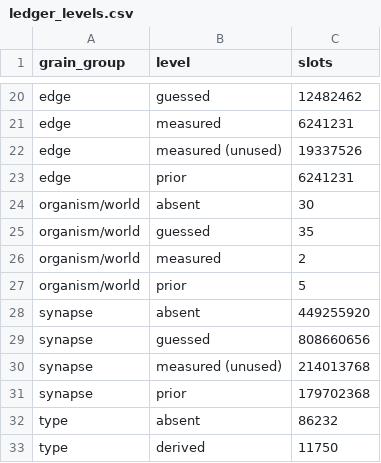
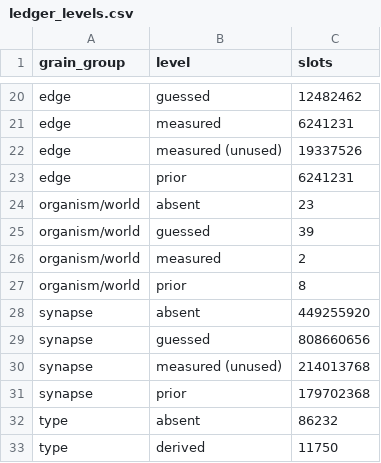
Before and after one commit to bengreff/fly-emulation, a CSV file: data/derived/ledger_levels.csv, drawn as a sheet; only a part is shown, gaps mark what is left out.

```diff
--- a/data/derived/ledger_levels.csv
+++ b/data/derived/ledger_levels.csv
@@ -23,6 +23,6 @@ edge,measured (unused),19337526
 edge,prior,6241231
-organism/world,absent,30
-organism/world,guessed,35
+organism/world,absent,23
+organism/world,guessed,39
 organism/world,measured,2
-organism/world,prior,5
+organism/world,prior,8
 synapse,absent,449255920
```
Also changed, not shown: data/derived/blank_ledger.csv, 8 other files.
